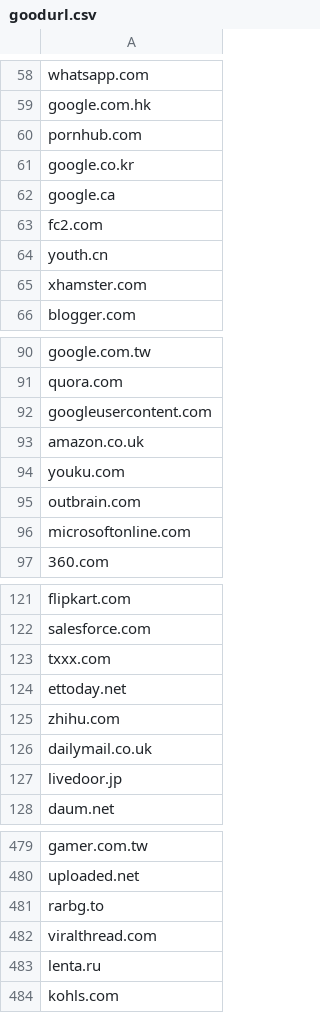
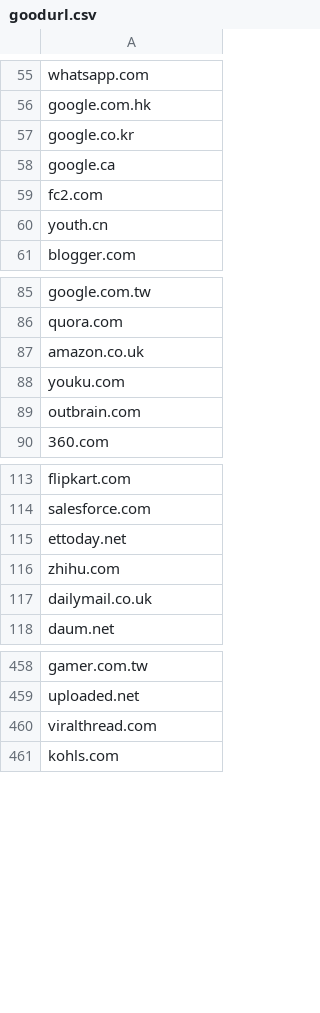
Before and after one commit to ratava/fit, a CSV file: goodurl.csv, drawn as a sheet; only a part is shown, gaps mark what is left out; the diff covers the shown part only; the diff names each change by its address in the sheet, - before the commit and + after, or states it on an @@ line.

Commit message:
Verion 0.30 - Major changes including Logging to fit.log Upgraded goodurls.csv and wf.csv Removed old marlware_urls.csv better error checking Upgraded Selenium with support for eager mode various other fixes.

```diff
--- a/goodurl.csv
+++ b/goodurl.csv
-row 60: pornhub.com
-row 65: xhamster.com
-row 92: googleusercontent.com
-row 96: microsoftonline.com
-row 123: txxx.com
-row 127: livedoor.jp
-row 481: rarbg.to
-row 483: lenta.ru
```
Also changed, not shown: 15 removed rows elsewhere in this file, 2 other files.
